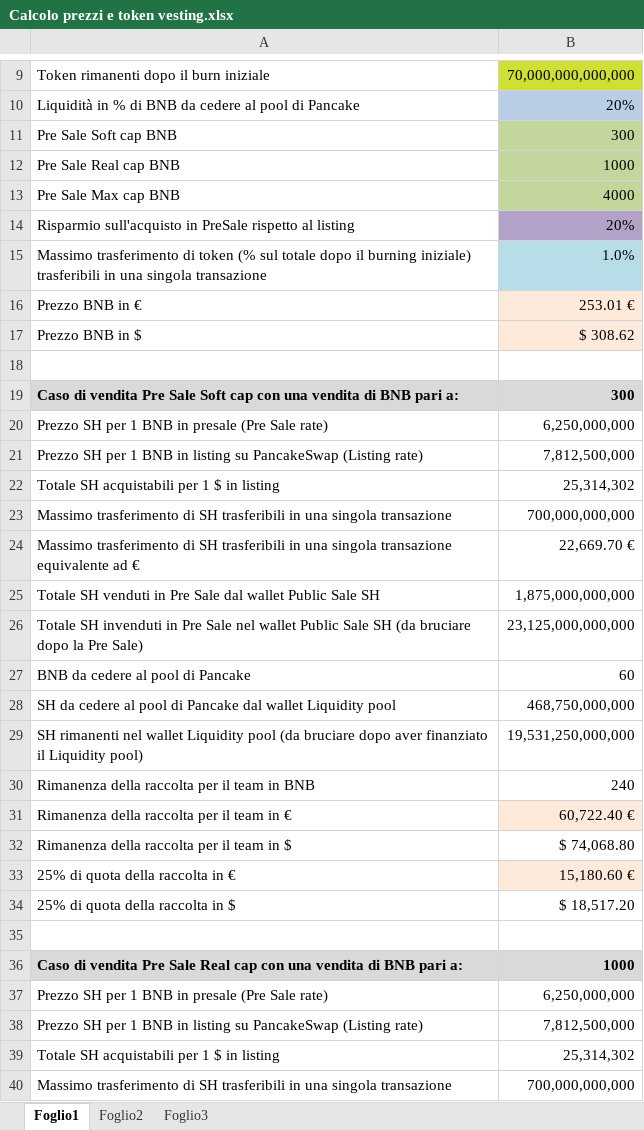
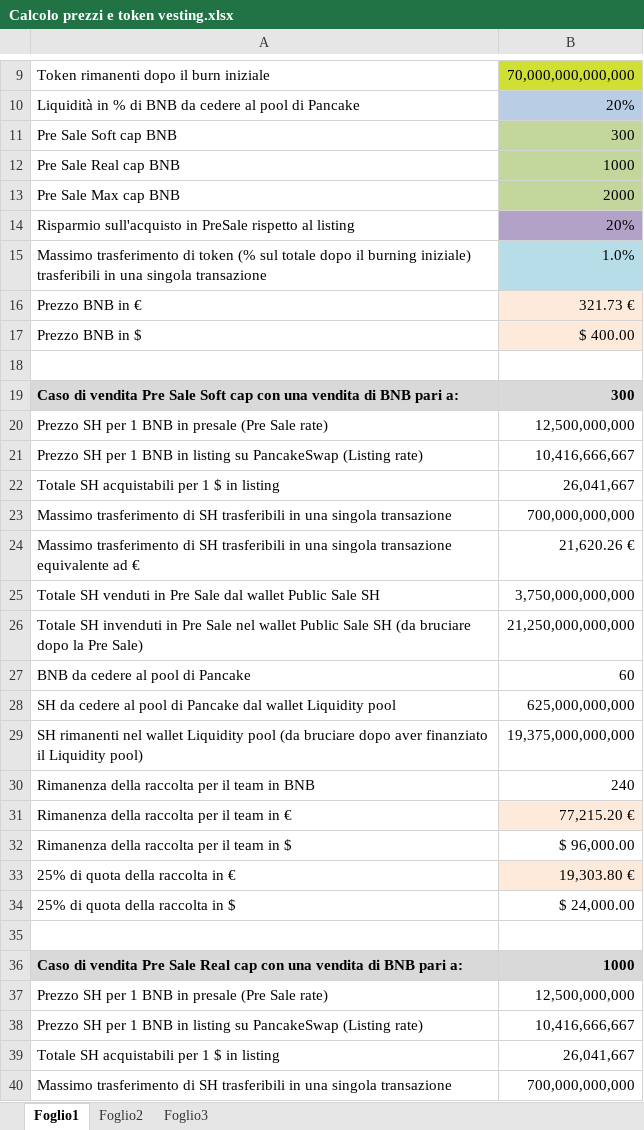
Before and after one commit to tarantolato/SuperH, an Excel workbook: doc/Calcolo prezzi e token vesting.xlsx, sheet Foglio1, drawn as a sheet; only a part is shown, gaps mark what is left out; values as stored, in another font and other column widths than the file's, no borders; the diff covers the shown part only; the diff names each change by its address in the sheet, - before the commit and + after, or states it on an @@ line.

```diff
--- a/doc/Calcolo prezzi e token vesting.xlsx (sheet Foglio1)
+++ b/doc/Calcolo prezzi e token vesting.xlsx (sheet Foglio1)
-B13: 4000
+B13: 2000
-B16: 253.01 €
+B16: 321.73 €
-B17: $ 308.62
+B17: $ 400.00
-B20: 6,250,000,000
+B20: 12,500,000,000
-B21: 7,812,500,000
+B21: 10,416,666,667
-B22: 25,314,302
+B22: 26,041,667
-B24: 22,669.70 €
+B24: 21,620.26 €
-B25: 1,875,000,000,000
+B25: 3,750,000,000,000
-B26: 23,125,000,000,000
+B26: 21,250,000,000,000
-B28: 468,750,000,000
+B28: 625,000,000,000
-B29: 19,531,250,000,000
+B29: 19,375,000,000,000
-B31: 60,722.40 €
+B31: 77,215.20 €
-B32: $ 74,068.80
+B32: $ 96,000.00
-B33: 15,180.60 €
+B33: 19,303.80 €
-B34: $ 18,517.20
+B34: $ 24,000.00
-B37: 6,250,000,000
+B37: 12,500,000,000
-B38: 7,812,500,000
+B38: 10,416,666,667
-B39: 25,314,302
+B39: 26,041,667
```
Also changed, not shown: 22 edited cells elsewhere in this sheet, 13 other files.
